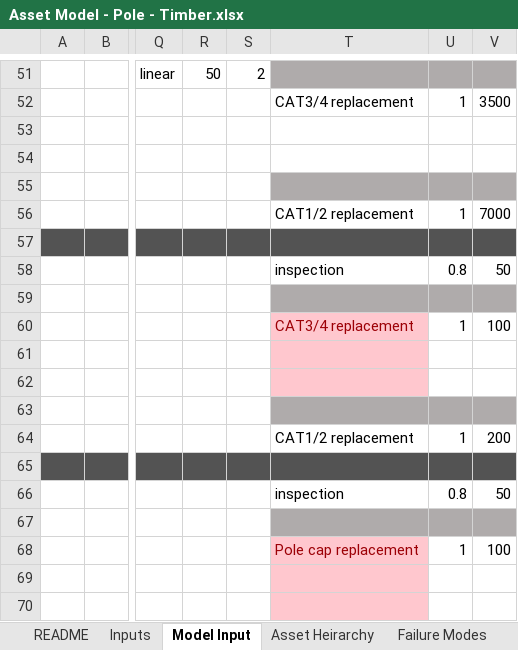
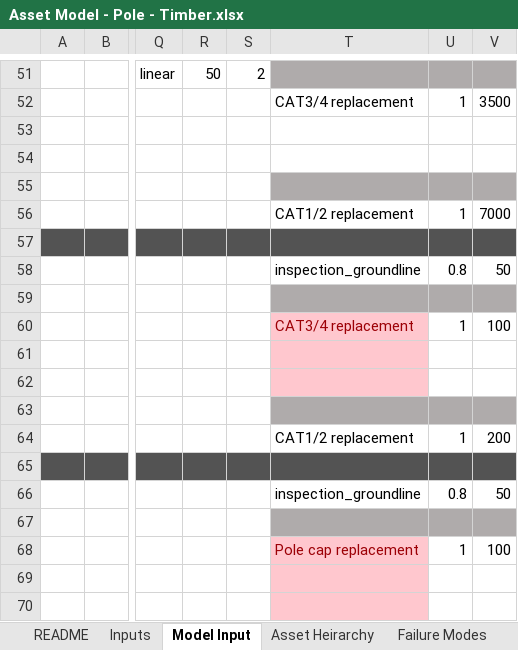
Before and after one commit to gavintreseder/pof, an Excel workbook: data/inputs/Asset Model - Pole - Timber.xlsx, sheet Model Input, drawn as a sheet; only a part is shown, gaps mark what is left out; values as stored, in another font and other column widths than the file's, no borders; conditional formats not drawn; 1 other sheet too large or unreadable and not compared; the diff covers the shown part only; the diff names each change by its address in the sheet, - before the commit and + after, or states it on an @@ line.

```diff
--- a/data/inputs/Asset Model - Pole - Timber.xlsx (sheet Model Input)
+++ b/data/inputs/Asset Model - Pole - Timber.xlsx (sheet Model Input)
-T58: inspection
+T58: inspection_groundline
-T66: inspection
+T66: inspection_groundline
```
Also changed, not shown: 9 edited cells elsewhere in this sheet, 7 other files.
